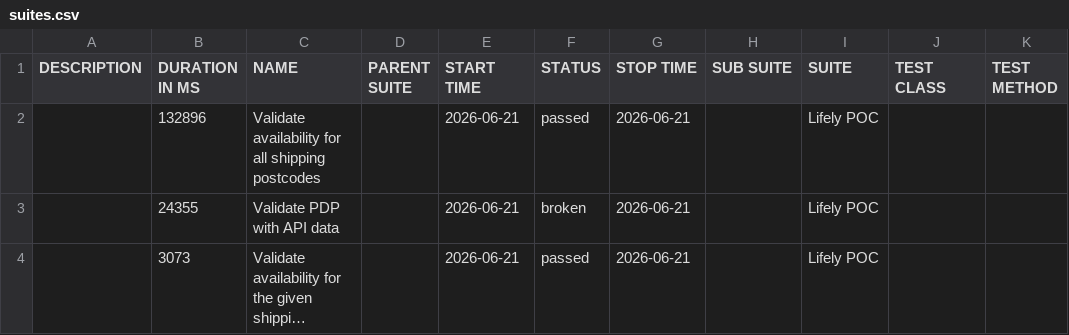
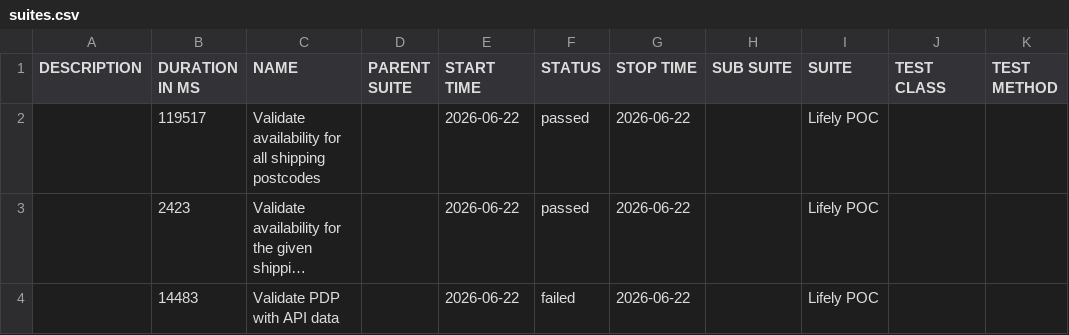
Before and after one commit to Het0603/E-Living, a CSV file: data/suites.csv, drawn as a sheet; long unchanged cells end in …; removed rows and columns are numbered as before the commit, all else as after; the diff names each change by its address in the sheet, - before the commit and + after, or states it on an @@ line.

```diff
--- a/data/suites.csv
+++ b/data/suites.csv
-B2 (DURATION IN MS): 132896
+B2 (DURATION IN MS): 119517
-E2 (START TIME): 2026-06-21
+E2 (START TIME): 2026-06-22
-G2 (STOP TIME): 2026-06-21
+G2 (STOP TIME): 2026-06-22
-row 3:  | 24355 | Validate PDP with API data |  | 2026-06-21 | broken | 2026-06-21 |  | Lifely POC
-B3 (DURATION IN MS): 3073
+B3 (DURATION IN MS): 2423
-E3 (START TIME): 2026-06-21
+E3 (START TIME): 2026-06-22
-G3 (STOP TIME): 2026-06-21
+G3 (STOP TIME): 2026-06-22
+row 4:  | 14483 | Validate PDP with API data |  | 2026-06-22 | failed | 2026-06-22 |  | Lifely POC
```
Also changed, not shown: 34 other files.
